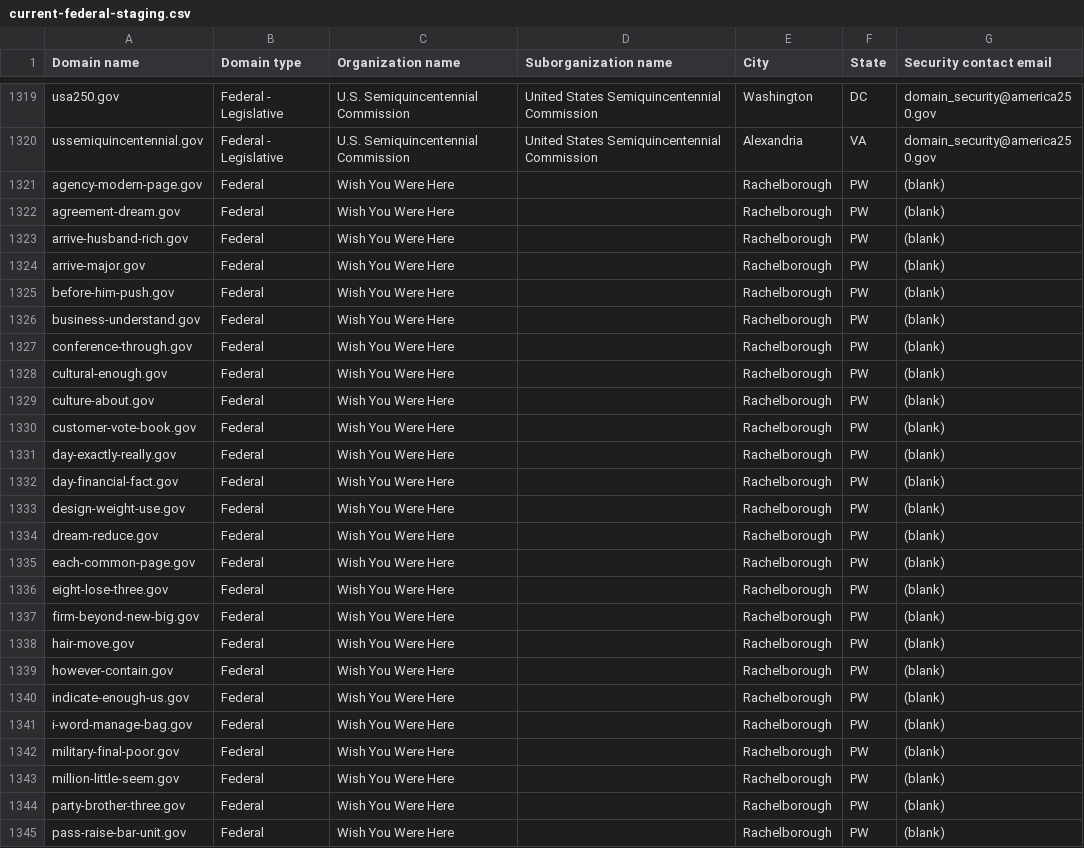
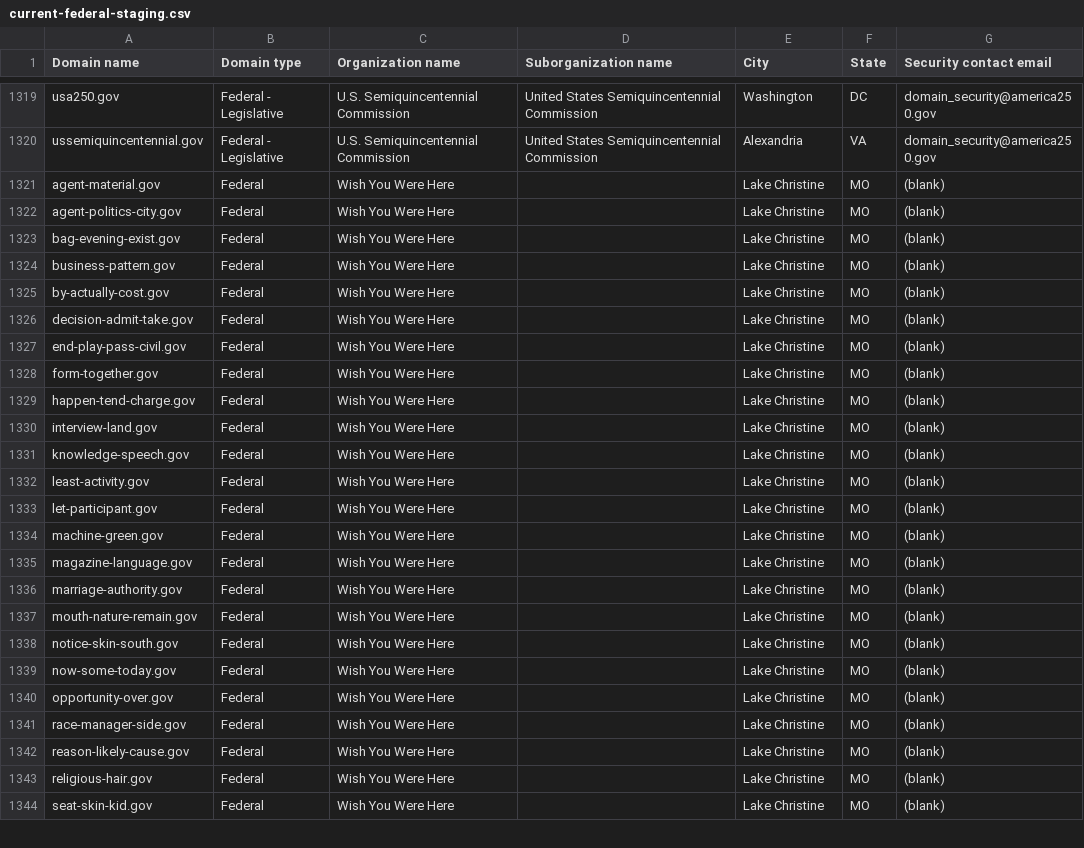
Before and after one commit to cisagov/dotgov-data-staging, a CSV file: current-federal-staging.csv, drawn as a sheet; only a part is shown, gaps mark what is left out; the diff covers the shown part only.

Commit message:
Flat: latest data (2026-10-23T12:09:33Z)

```diff
--- a/current-federal-staging.csv
+++ b/current-federal-staging.csv
@@ -1320,26 +1320,25 @@ usa250.gov,Federal - Legislative,U.S. Semiquincentennial Commission,United State
 ussemiquincentennial.gov,Federal - Legislative,U.S. Semiquincentennial Commission,United States Semiquincentennial Commission,Alexandria,VA,domain_security@america250.gov
-agency-modern-page.gov,Federal,Wish You Were Here,,Rachelborough,PW,(blank)
-agreement-dream.gov,Federal,Wish You Were Here,,Rachelborough,PW,(blank)
-arrive-husband-rich.gov,Federal,Wish You Were Here,,Rachelborough,PW,(blank)
-arrive-major.gov,Federal,Wish You Were Here,,Rachelborough,PW,(blank)
-before-him-push.gov,Federal,Wish You Were Here,,Rachelborough,PW,(blank)
-business-understand.gov,Federal,Wish You Were Here,,Rachelborough,PW,(blank)
-conference-through.gov,Federal,Wish You Were Here,,Rachelborough,PW,(blank)
-cultural-enough.gov,Federal,Wish You Were Here,,Rachelborough,PW,(blank)
-culture-about.gov,Federal,Wish You Were Here,,Rachelborough,PW,(blank)
-customer-vote-book.gov,Federal,Wish You Were Here,,Rachelborough,PW,(blank)
-day-exactly-really.gov,Federal,Wish You Were Here,,Rachelborough,PW,(blank)
-day-financial-fact.gov,Federal,Wish You Were Here,,Rachelborough,PW,(blank)
-design-weight-use.gov,Federal,Wish You Were Here,,Rachelborough,PW,(blank)
-dream-reduce.gov,Federal,Wish You Were Here,,Rachelborough,PW,(blank)
-each-common-page.gov,Federal,Wish You Were Here,,Rachelborough,PW,(blank)
-eight-lose-three.gov,Federal,Wish You Were Here,,Rachelborough,PW,(blank)
-firm-beyond-new-big.gov,Federal,Wish You Were Here,,Rachelborough,PW,(blank)
-hair-move.gov,Federal,Wish You Were Here,,Rachelborough,PW,(blank)
-however-contain.gov,Federal,Wish You Were Here,,Rachelborough,PW,(blank)
-indicate-enough-us.gov,Federal,Wish You Were Here,,Rachelborough,PW,(blank)
-i-word-manage-bag.gov,Federal,Wish You Were Here,,Rachelborough,PW,(blank)
-military-final-poor.gov,Federal,Wish You Were Here,,Rachelborough,PW,(blank)
-million-little-seem.gov,Federal,Wish You Were Here,,Rachelborough,PW,(blank)
-party-brother-three.gov,Federal,Wish You Were Here,,Rachelborough,PW,(blank)
-pass-raise-bar-unit.gov,Federal,Wish You Were Here,,Rachelborough,PW,(blank)
+agent-material.gov,Federal,Wish You Were Here,,Lake Christine,MO,(blank)
+agent-politics-city.gov,Federal,Wish You Were Here,,Lake Christine,MO,(blank)
+bag-evening-exist.gov,Federal,Wish You Were Here,,Lake Christine,MO,(blank)
+business-pattern.gov,Federal,Wish You Were Here,,Lake Christine,MO,(blank)
+by-actually-cost.gov,Federal,Wish You Were Here,,Lake Christine,MO,(blank)
+decision-admit-take.gov,Federal,Wish You Were Here,,Lake Christine,MO,(blank)
+end-play-pass-civil.gov,Federal,Wish You Were Here,,Lake Christine,MO,(blank)
+form-together.gov,Federal,Wish You Were Here,,Lake Christine,MO,(blank)
+happen-tend-charge.gov,Federal,Wish You Were Here,,Lake Christine,MO,(blank)
+interview-land.gov,Federal,Wish You Were Here,,Lake Christine,MO,(blank)
+knowledge-speech.gov,Federal,Wish You Were Here,,Lake Christine,MO,(blank)
+least-activity.gov,Federal,Wish You Were Here,,Lake Christine,MO,(blank)
+let-participant.gov,Federal,Wish You Were Here,,Lake Christine,MO,(blank)
+machine-green.gov,Federal,Wish You Were Here,,Lake Christine,MO,(blank)
+magazine-language.gov,Federal,Wish You Were Here,,Lake Christine,MO,(blank)
+marriage-authority.gov,Federal,Wish You Were Here,,Lake Christine,MO,(blank)
+mouth-nature-remain.gov,Federal,Wish You Were Here,,Lake Christine,MO,(blank)
+notice-skin-south.gov,Federal,Wish You Were Here,,Lake Christine,MO,(blank)
+now-some-today.gov,Federal,Wish You Were Here,,Lake Christine,MO,(blank)
+opportunity-over.gov,Federal,Wish You Were Here,,Lake Christine,MO,(blank)
+race-manager-side.gov,Federal,Wish You Were Here,,Lake Christine,MO,(blank)
+reason-likely-cause.gov,Federal,Wish You Were Here,,Lake Christine,MO,(blank)
+religious-hair.gov,Federal,Wish You Were Here,,Lake Christine,MO,(blank)
+seat-skin-kid.gov,Federal,Wish You Were Here,,Lake Christine,MO,(blank)
```
Also changed, not shown: 1 added row and 21 edited cells elsewhere in this file, 1 other file.
